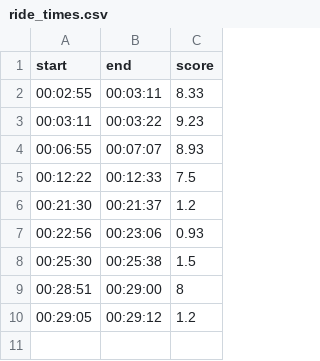
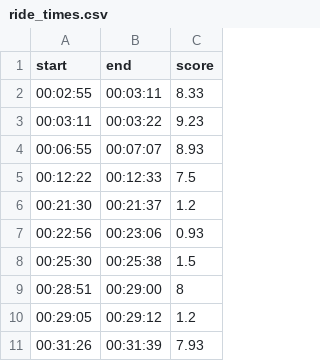
Before and after one commit to esavv/wavescore, a CSV file: data/heats/_Lwdbce6a4E/ride_times.csv, drawn as a sheet.

Commit message:
Data cleanup

```diff
--- a/data/heats/_Lwdbce6a4E/ride_times.csv
+++ b/data/heats/_Lwdbce6a4E/ride_times.csv
@@ -10 +10,2 @@ start,end,score
 00:29:05,00:29:12,1.2
+00:31:26,00:31:39,7.93
```
Also changed, not shown: 6 other files.
